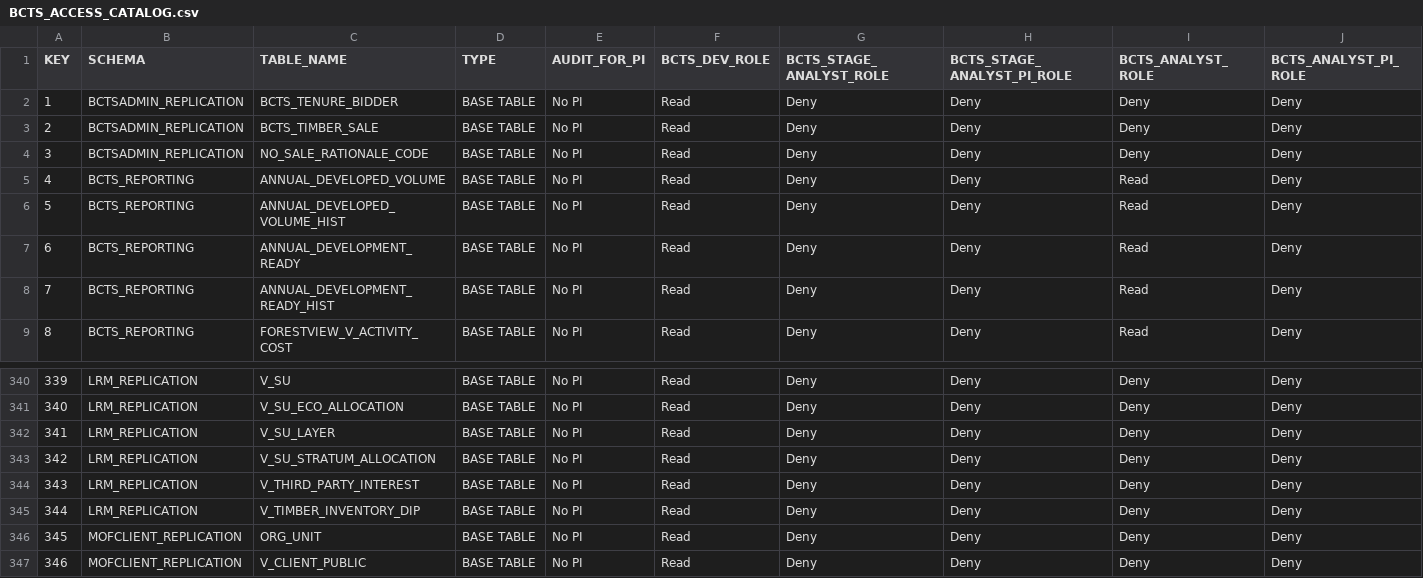
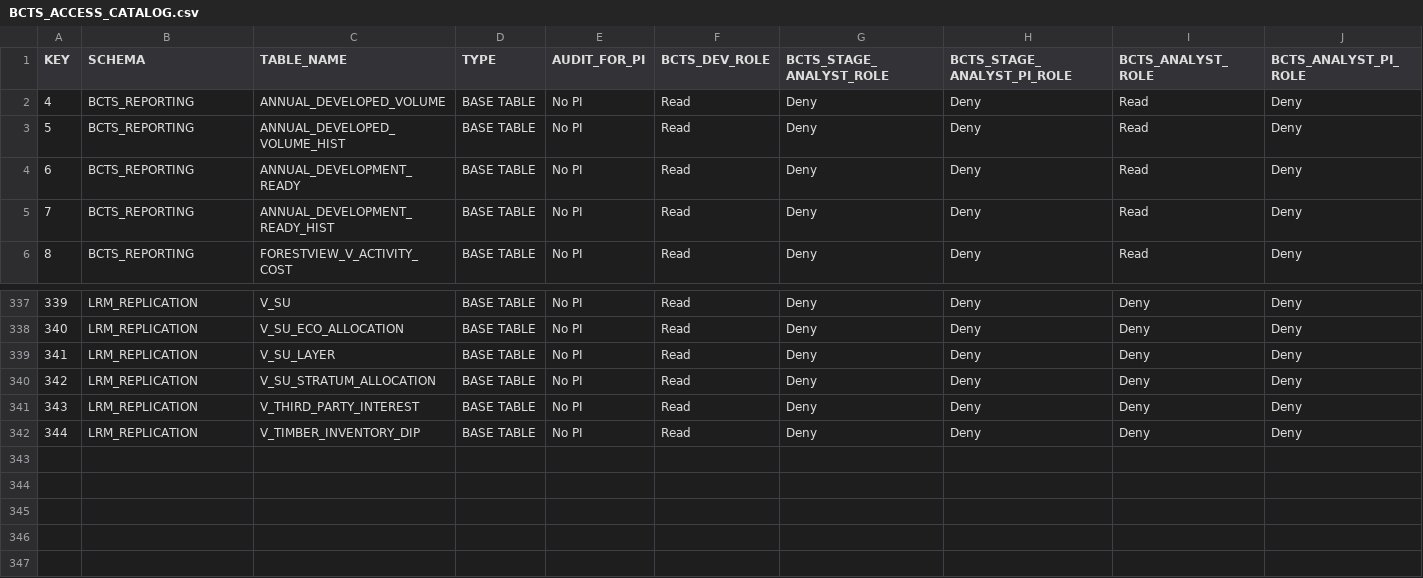
Before and after one commit to bcgov/nr-dap-ods, a CSV file: shared/bcts_access_management/BCTS_ACCESS_CATALOG.csv, drawn as a sheet; only a part is shown, gaps mark what is left out.

Commit message:
Removed non-lrm bcts tables from the access list

```diff
--- a/shared/bcts_access_management/BCTS_ACCESS_CATALOG.csv
+++ b/shared/bcts_access_management/BCTS_ACCESS_CATALOG.csv
@@ -1,5 +1,2 @@
 KEY,SCHEMA,TABLE_NAME,TYPE,AUDIT_FOR_PI,BCTS_DEV_ROLE,BCTS_STAGE_ANALYST_ROLE,BCTS_STAGE_ANALYST_PI_ROLE,BCTS_ANALYST_ROLE,BCTS_ANALYST_PI_ROLE
-1,BCTSADMIN_REPLICATION,BCTS_TENURE_BIDDER,BASE TABLE,No PI,Read,Deny,Deny,Deny,Deny
-2,BCTSADMIN_REPLICATION,BCTS_TIMBER_SALE,BASE TABLE,No PI,Read,Deny,Deny,Deny,Deny
-3,BCTSADMIN_REPLICATION,NO_SALE_RATIONALE_CODE,BASE TABLE,No PI,Read,Deny,Deny,Deny,Deny
 4,BCTS_REPORTING,ANNUAL_DEVELOPED_VOLUME,BASE TABLE,No PI,Read,Deny,Deny,Read,Deny
@@ -345,3 +342 @@ KEY,SCHEMA,TABLE_NAME,TYPE,AUDIT_FOR_PI,BCTS_DEV_ROLE,BCTS_STAGE_ANALYST_ROLE,BC
 344,LRM_REPLICATION,V_TIMBER_INVENTORY_DIP,BASE TABLE,No PI,Read,Deny,Deny,Deny,Deny
-345,MOFCLIENT_REPLICATION,ORG_UNIT,BASE TABLE,No PI,Read,Deny,Deny,Deny,Deny
-346,MOFCLIENT_REPLICATION,V_CLIENT_PUBLIC,BASE TABLE,No PI,Read,Deny,Deny,Deny,Deny
```
